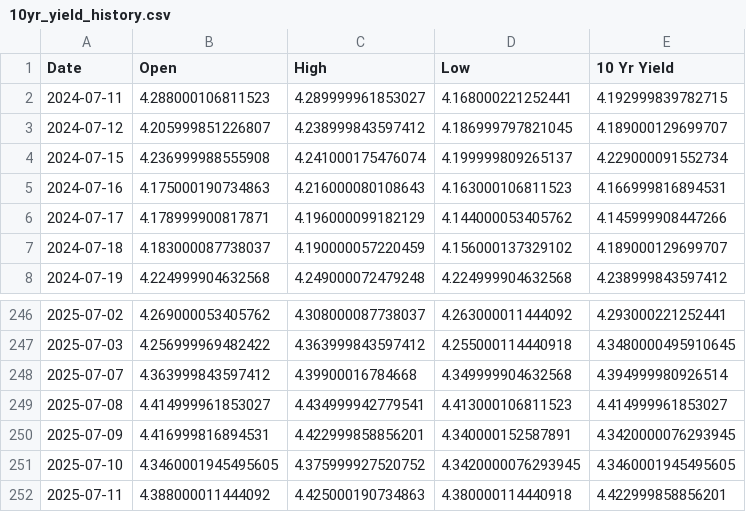
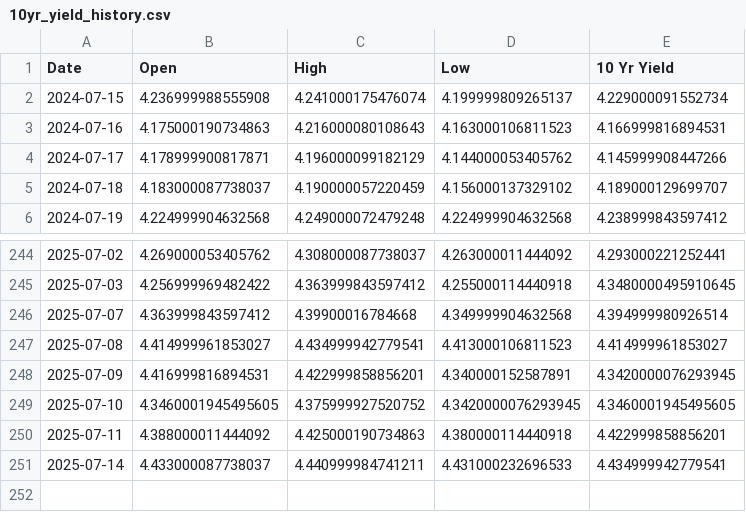
Before and after one commit to housetyler/yahoofinance_USTreasuryYeilds, a CSV file: 10yr_yield_history.csv, drawn as a sheet; only a part is shown, gaps mark what is left out; removed rows and columns are numbered as before the commit, all else as after; the diff names each change by its address in the sheet, - before the commit and + after, or states it on an @@ line.

```diff
--- a/10yr_yield_history.csv
+++ b/10yr_yield_history.csv
-row 2: 2024-07-11 | 4.288000106811523 | 4.289999961853027 | 4.168000221252441 | 4.192999839782715
-row 3: 2024-07-12 | 4.205999851226807 | 4.238999843597412 | 4.186999797821045 | 4.189000129699707
+row 251: 2025-07-14 | 4.433000087738037 | 4.440999984741211 | 4.431000232696533 | 4.434999942779541
```
